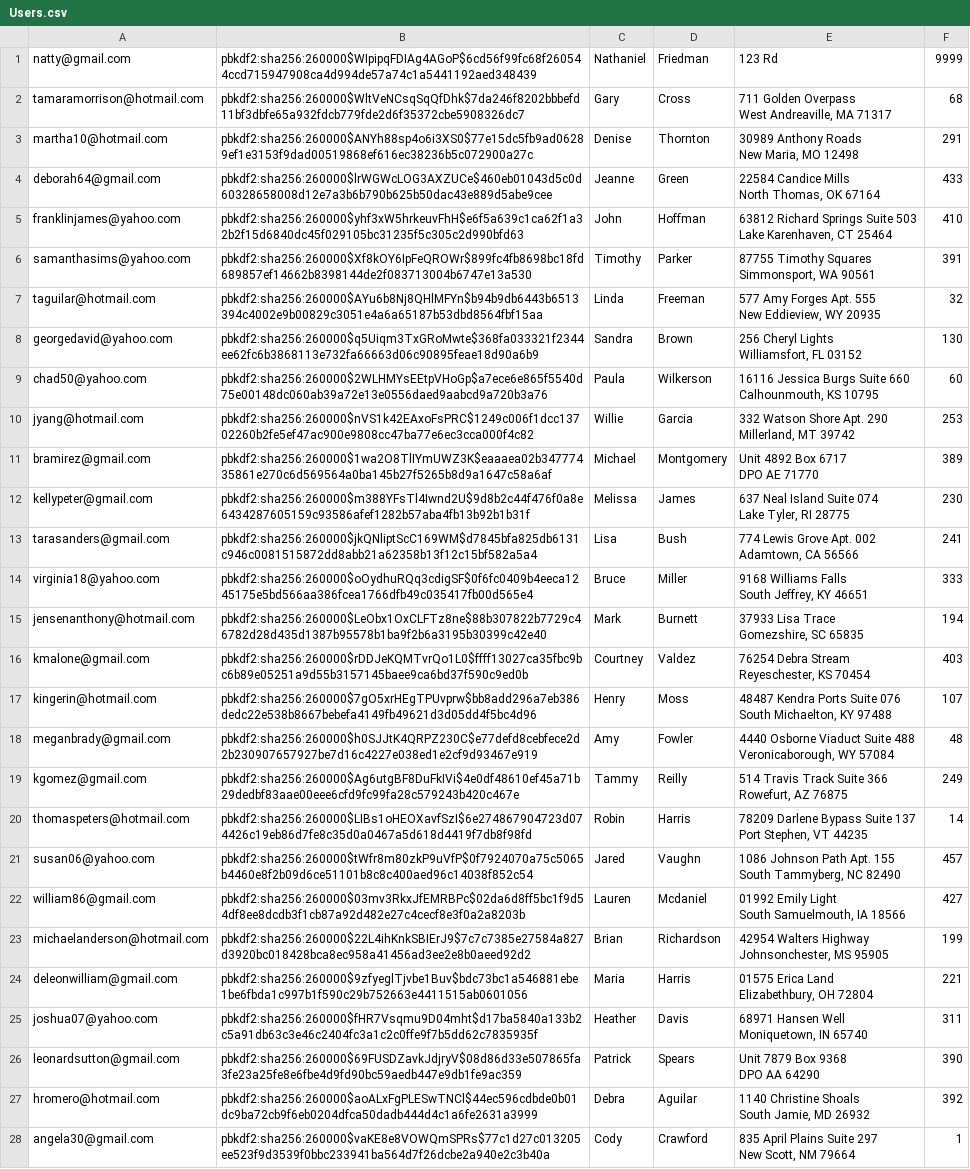
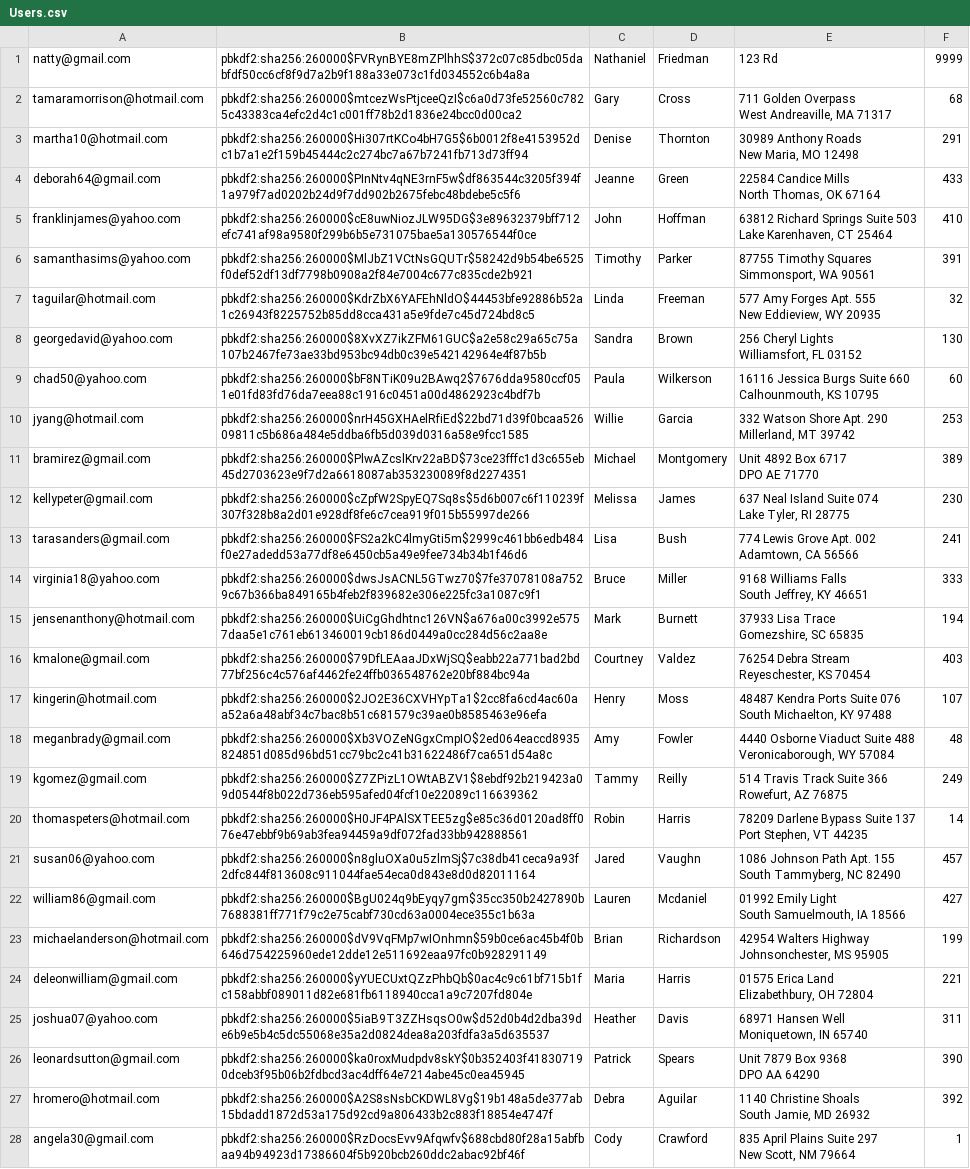
Before and after one commit to nfried16/amazoff, a CSV file: db/data/Users.csv, drawn as a sheet; only a part is shown; the diff covers the shown part only; the diff names each change by its address in the sheet, - before the commit and + after, or states it on an @@ line.

```diff
--- a/db/data/Users.csv
+++ b/db/data/Users.csv
-B1: pbkdf2:sha256:260000$WIpipqFDIAg4AGoP$6cd56f99fc68f260544ccd715947908ca4d994de57a74c1a5441192aed348439
+B1: pbkdf2:sha256:260000$FVRynBYE8mZPlhhS$372c07c85dbc05dabfdf50cc6cf8f9d7a2b9f188a33e073c1fd034552c6b4a8a
-B2: pbkdf2:sha256:260000$WltVeNCsqSqQfDhk$7da246f8202bbbefd11bf3dbfe65a932fdcb779fde2d6f35372cbe5908326dc7
+B2: pbkdf2:sha256:260000$mtcezWsPtjceeQzI$c6a0d73fe52560c7825c43383ca4efc2d4c1c001ff78b2d1836e24bcc0d00ca2
-B3: pbkdf2:sha256:260000$ANYh88sp4o6i3XS0$77e15dc5fb9ad06289ef1e3153f9dad00519868ef616ec38236b5c072900a27c
+B3: pbkdf2:sha256:260000$Hi307rtKCo4bH7G5$6b0012f8e4153952dc1b7a1e2f159b45444c2c274bc7a67b7241fb713d73ff94
-B4: pbkdf2:sha256:260000$lrWGWcLOG3AXZUCe$460eb01043d5c0d60328658008d12e7a3b6b790b625b50dac43e889d5abe9cee
+B4: pbkdf2:sha256:260000$PInNtv4qNE3rnF5w$df863544c3205f394f1a979f7ad0202b24d9f7dd902b2675febc48bdebe5c5f6
-B5: pbkdf2:sha256:260000$yhf3xW5hrkeuvFhH$e6f5a639c1ca62f1a32b2f15d6840dc45f029105bc31235f5c305c2d990bfd63
+B5: pbkdf2:sha256:260000$cE8uwNiozJLW95DG$3e89632379bff712efc741af98a9580f299b6b5e731075bae5a130576544f0ce
-B6: pbkdf2:sha256:260000$Xf8kOY6IpFeQROWr$899fc4fb8698bc18fd689857ef14662b8398144de2f083713004b6747e13a530
+B6: pbkdf2:sha256:260000$MlJbZ1VCtNsGQUTr$58242d9b54be6525f0def52df13df7798b0908a2f84e7004c677c835cde2b921
-B7: pbkdf2:sha256:260000$AYu6b8Nj8QHlMFYn$b94b9db6443b6513394c4002e9b00829c3051e4a6a65187b53dbd8564fbf15aa
+B7: pbkdf2:sha256:260000$KdrZbX6YAFEhNldO$44453bfe92886b52a1c26943f8225752b85dd8cca431a5e9fde7c45d724bd8c5
-B8: pbkdf2:sha256:260000$q5Uiqm3TxGRoMwte$368fa033321f2344ee62fc6b3868113e732fa66663d06c90895feae18d90a6b9
+B8: pbkdf2:sha256:260000$8XvXZ7ikZFM61GUC$a2e58c29a65c75a107b2467fe73ae33bd953bc94db0c39e542142964e4f87b5b
-B9: pbkdf2:sha256:260000$2WLHMYsEEtpVHoGp$a7ece6e865f5540d75e00148dc060ab39a72e13e0556daed9aabcd9a720b3a76
+B9: pbkdf2:sha256:260000$bF8NTiK09u2BAwq2$7676dda9580ccf051e01fd83fd76da7eea88c1916c0451a00d4862923c4bdf7b
-B10: pbkdf2:sha256:260000$nVS1k42EAxoFsPRC$1249c006f1dcc13702260b2fe5ef47ac900e9808cc47ba77e6ec3cca000f4c82
+B10: pbkdf2:sha256:260000$nrH45GXHAelRfiEd$22bd71d39f0bcaa52609811c5b686a484e5ddba6fb5d039d0316a58e9fcc1585
-B11: pbkdf2:sha256:260000$1wa2O8TlIYmUWZ3K$eaaaea02b34777435861e270c6d569564a0ba145b27f5265b8d9a1647c58a6af
+B11: pbkdf2:sha256:260000$PlwAZcslKrv22aBD$73ce23fffc1d3c655eb45d2703623e9f7d2a6618087ab353230089f8d2274351
-B12: pbkdf2:sha256:260000$m388YFsTl4Iwnd2U$9d8b2c44f476f0a8e6434287605159c93586afef1282b57aba4fb13b92b1b31f
+B12: pbkdf2:sha256:260000$cZpfW2SpyEQ7Sq8s$5d6b007c6f110239f307f328b8a2d01e928df8fe6c7cea919f015b55997de266
-B13: pbkdf2:sha256:260000$jkQNliptScC169WM$d7845bfa825db6131c946c0081515872dd8abb21a62358b13f12c15bf582a5a4
+B13: pbkdf2:sha256:260000$FS2a2kC4lmyGti5m$2999c461bb6edb484f0e27adedd53a77df8e6450cb5a49e9fee734b34b1f46d6
-B14: pbkdf2:sha256:260000$oOydhuRQq3cdigSF$0f6fc0409b4eeca1245175e5bd566aa386fcea1766dfb49c035417fb00d565e4
+B14: pbkdf2:sha256:260000$dwsJsACNL5GTwz70$7fe37078108a7529c67b366ba849165b4feb2f839682e306e225fc3a1087c9f1
-B15: pbkdf2:sha256:260000$LeObx1OxCLFTz8ne$88b307822b7729c46782d28d435d1387b95578b1ba9f2b6a3195b30399c42e40
+B15: pbkdf2:sha256:260000$UiCgGhdhtnc126VN$a676a00c3992e5757daa5e1c761eb613460019cb186d0449a0cc284d56c2aa8e
-B16: pbkdf2:sha256:260000$rDDJeKQMTvrQo1L0$ffff13027ca35fbc9bc6b89e05251a9d55b3157145baee9ca6bd37f590c9ed0b
+B16: pbkdf2:sha256:260000$79DfLEAaaJDxWjSQ$eabb22a771bad2bd77bf256c4c576af4462fe24ffb036548762e20bf884bc94a
-B17: pbkdf2:sha256:260000$7gO5xrHEgTPUvprw$bb8add296a7eb386dedc22e538b8667bebefa4149fb49621d3d05dd4f5bc4d96
+B17: pbkdf2:sha256:260000$2JO2E36CXVHYpTa1$2cc8fa6cd4ac60aa52a6a48abf34c7bac8b51c681579c39ae0b8585463e96efa
-B18: pbkdf2:sha256:260000$h0SJJtK4QRPZ230C$e77defd8cebfece2d2b230907657927be7d16c4227e038ed1e2cf9d93467e919
+B18: pbkdf2:sha256:260000$Xb3VOZeNGgxCmpIO$2ed064eaccd8935824851d085d96bd51cc79bc2c41b31622486f7ca651d54a8c
-B19: pbkdf2:sha256:260000$Ag6utgBF8DuFkIVi$4e0df48610ef45a71b29dedbf83aae00eee6cfd9fc99fa28c579243b420c467e
+B19: pbkdf2:sha256:260000$Z7ZPizL1OWtABZV1$8ebdf92b219423a09d0544f8b022d736eb595afed04fcf10e22089c116639362
-B20: pbkdf2:sha256:260000$LIBs1oHEOXavfSzI$6e274867904723d074426c19eb86d7fe8c35d0a0467a5d618d4419f7db8f98fd
+B20: pbkdf2:sha256:260000$H0JF4PAlSXTEE5zg$e85c36d0120ad8ff076e47ebbf9b69ab3fea94459a9df072fad33bb942888561
-B21: pbkdf2:sha256:260000$tWfr8m80zkP9uVfP$0f7924070a75c5065b4460e8f2b09d6ce51101b8c8c400aed96c14038f852c54
+B21: pbkdf2:sha256:260000$n8gluOXa0u5zlmSj$7c38db41ceca9a93f2dfc844f813608c911044fae54eca0d843e8d0d82011164
-B22: pbkdf2:sha256:260000$03mv3RkxJfEMRBPc$02da6d8ff5bc1f9d54df8ee8dcdb3f1cb87a92d482e27c4cecf8e3f0a2a8203b
+B22: pbkdf2:sha256:260000$BgU024q9bEyqy7gm$35cc350b2427890b7688381ff771f79c2e75cabf730cd63a0004ece355c1b63a
-B23: pbkdf2:sha256:260000$22L4ihKnkSBIErJ9$7c7c7385e27584a827d3920bc018428bca8ec958a41456ad3ee2e8b0aeed92d2
+B23: pbkdf2:sha256:260000$dV9VqFMp7wIOnhmn$59b0ce6ac45b4f0b646d754225960ede12dde12e511692eaa97fc0b928291149
-B24: pbkdf2:sha256:260000$9zfyeglTjvbe1Buv$bdc73bc1a546881ebe1be6fbda1c997b1f590c29b752663e4411515ab0601056
+B24: pbkdf2:sha256:260000$yYUECUxtQZzPhbQb$0ac4c9c61bf715b1fc158abbf089011d82e681fb6118940cca1a9c7207fd804e
-B25: pbkdf2:sha256:260000$fHR7Vsqmu9D04mht$d17ba5840a133b2c5a91db63c3e46c2404fc3a1c2c0ffe9f7b5dd62c7835935f
+B25: pbkdf2:sha256:260000$5iaB9T3ZZHsqsO0w$d52d0b4d2dba39de6b9e5b4c5dc55068e35a2d0824dea8a203fdfa3a5d635537
-B26: pbkdf2:sha256:260000$69FUSDZavkJdjryV$08d86d33e507865fa3fe23a25fe8e6fbe4d9fd90bc59aedb447e9db1fe9ac359
+B26: pbkdf2:sha256:260000$ka0roxMudpdv8skY$0b352403f418307190dceb3f95b06b2fdbcd3ac4dff64e7214abe45c0ea45945
-B27: pbkdf2:sha256:260000$aoALxFgPLESwTNCl$44ec596cdbde0b01dc9ba72cb9f6eb0204dfca50dadb444d4c1a6fe2631a3999
+B27: pbkdf2:sha256:260000$A2S8sNsbCKDWL8Vg$19b148a5de377ab15bdadd1872d53a175d92cd9a806433b2c883f18854e4747f
-B28: pbkdf2:sha256:260000$vaKE8e8VOWQmSPRs$77c1d27c013205ee523f9d3539f0bbc233941ba564d7f26dcbe2a940e2c3b40a
+B28: pbkdf2:sha256:260000$RzDocsEvv9Afqwfv$688cbd80f28a15abfbaa94b94923d17386604f5b920bcb260ddc2abac92bf46f
```
Also changed, not shown: 72 edited cells elsewhere in this file, 19 other files.
